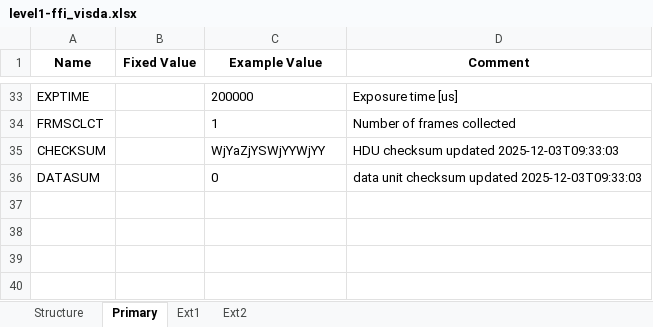
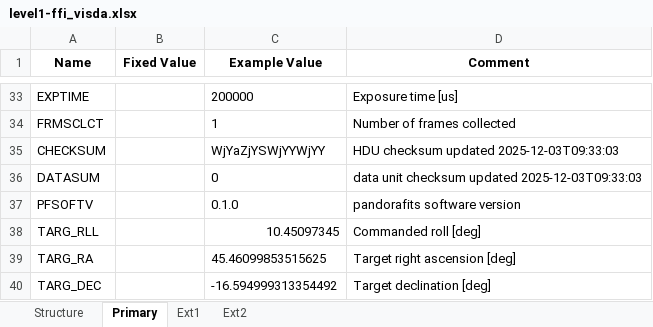
Before and after one commit to PandoraMission/pandora-fits, an Excel workbook: src/pandorafits/formats/visda/level1-ffi_visda.xlsx, sheet Primary, drawn as a sheet; only a part is shown, gaps mark what is left out; values as stored, in another font and other column widths than the file's, no borders; the diff names each change by its address in the sheet, - before the commit and + after, or states it on an @@ line.

```diff
--- a/src/pandorafits/formats/visda/level1-ffi_visda.xlsx (sheet Primary)
+++ b/src/pandorafits/formats/visda/level1-ffi_visda.xlsx (sheet Primary)
+row 37: PFSOFTV |  | 0.1.0 | pandorafits software version
+row 38: TARG_RLL |  | 10.45097345 | Commanded roll [deg]
+row 39: TARG_RA |  | 45.46099853515625 | Target right ascension [deg]
+row 40: TARG_DEC |  | -16.594999313354492 | Target declination [deg]
```
Also changed, not shown: src/pandorafits/formats/nirda/level0_nirda.xlsx, src/pandorafits/formats/visda/level0_visda.xlsx, 31 other files.
